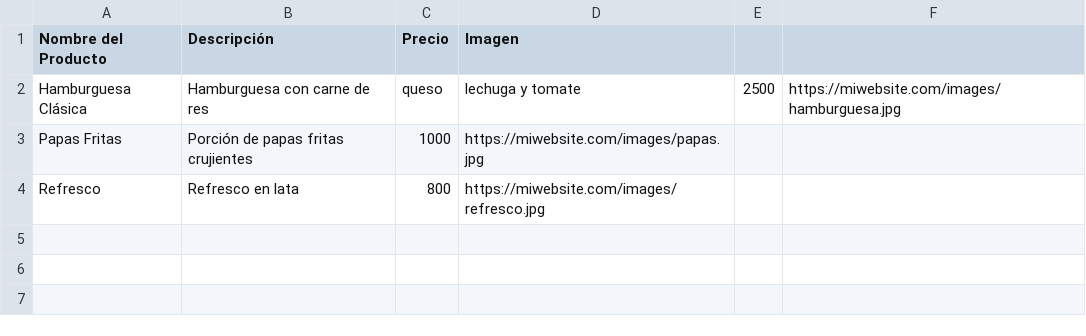
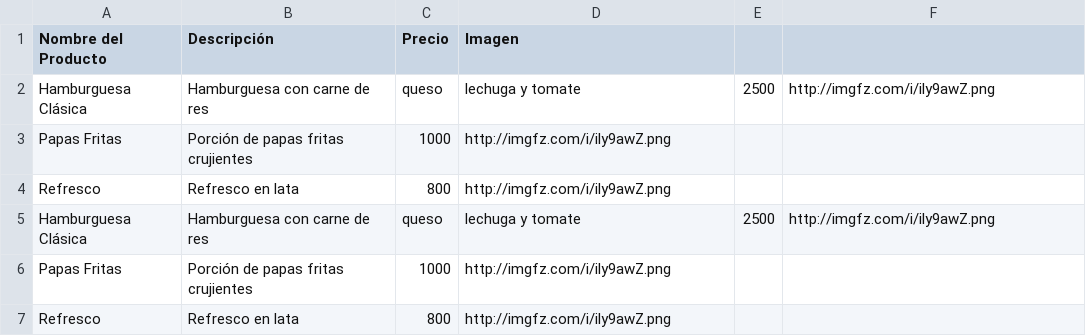
Before and after one commit to Zeta33/demo, a CSV file: productos.csv, drawn as a sheet.

Commit message:
Update productos.csv

```diff
--- a/productos.csv
+++ b/productos.csv
@@ -1,4 +1,7 @@
 Nombre del Producto,Descripción,Precio,Imagen
-Hamburguesa Clásica,Hamburguesa con carne de res, queso, lechuga y tomate,2500,https://miwebsite.com/images/hamburguesa.jpg
-Papas Fritas,Porción de papas fritas crujientes,1000,https://miwebsite.com/images/papas.jpg
-Refresco,Refresco en lata,800,https://miwebsite.com/images/refresco.jpg
+Hamburguesa Clásica,Hamburguesa con carne de res, queso, lechuga y tomate,2500,http://imgfz.com/i/ily9awZ.png
+Papas Fritas,Porción de papas fritas crujientes,1000,http://imgfz.com/i/ily9awZ.png
+Refresco,Refresco en lata,800,http://imgfz.com/i/ily9awZ.png
+Hamburguesa Clásica,Hamburguesa con carne de res, queso, lechuga y tomate,2500,http://imgfz.com/i/ily9awZ.png
+Papas Fritas,Porción de papas fritas crujientes,1000,http://imgfz.com/i/ily9awZ.png
+Refresco,Refresco en lata,800,http://imgfz.com/i/ily9awZ.png
```
